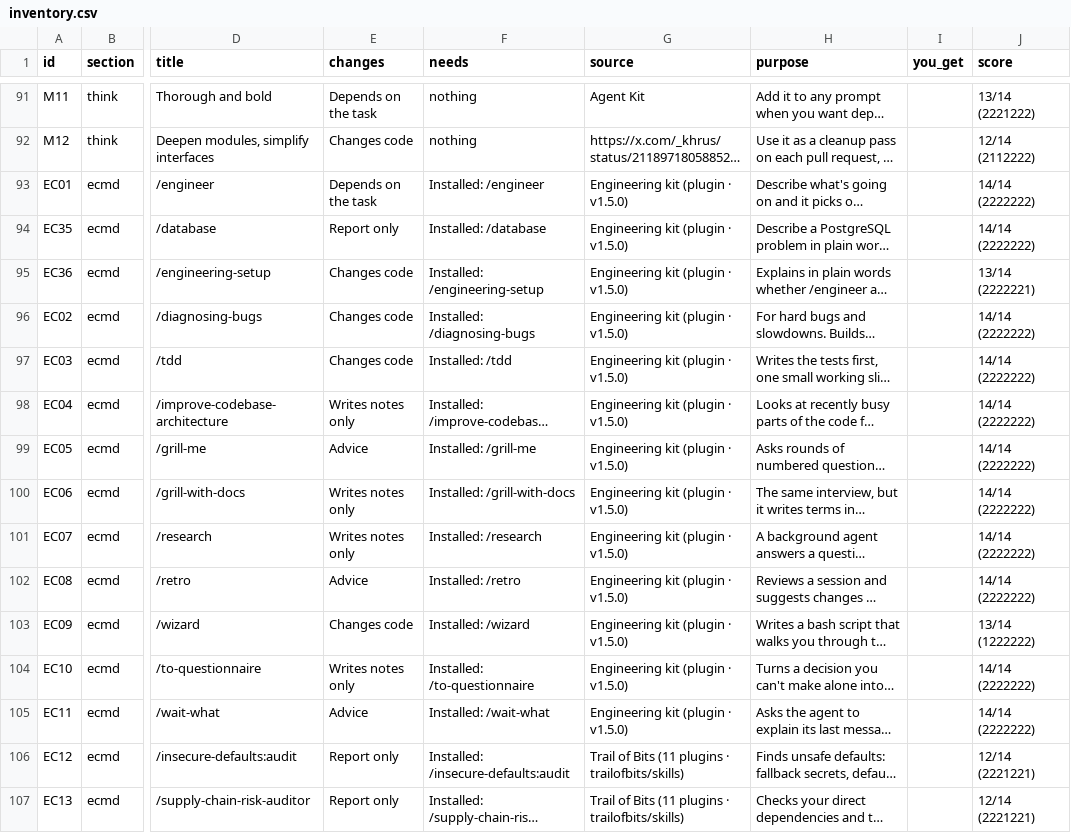
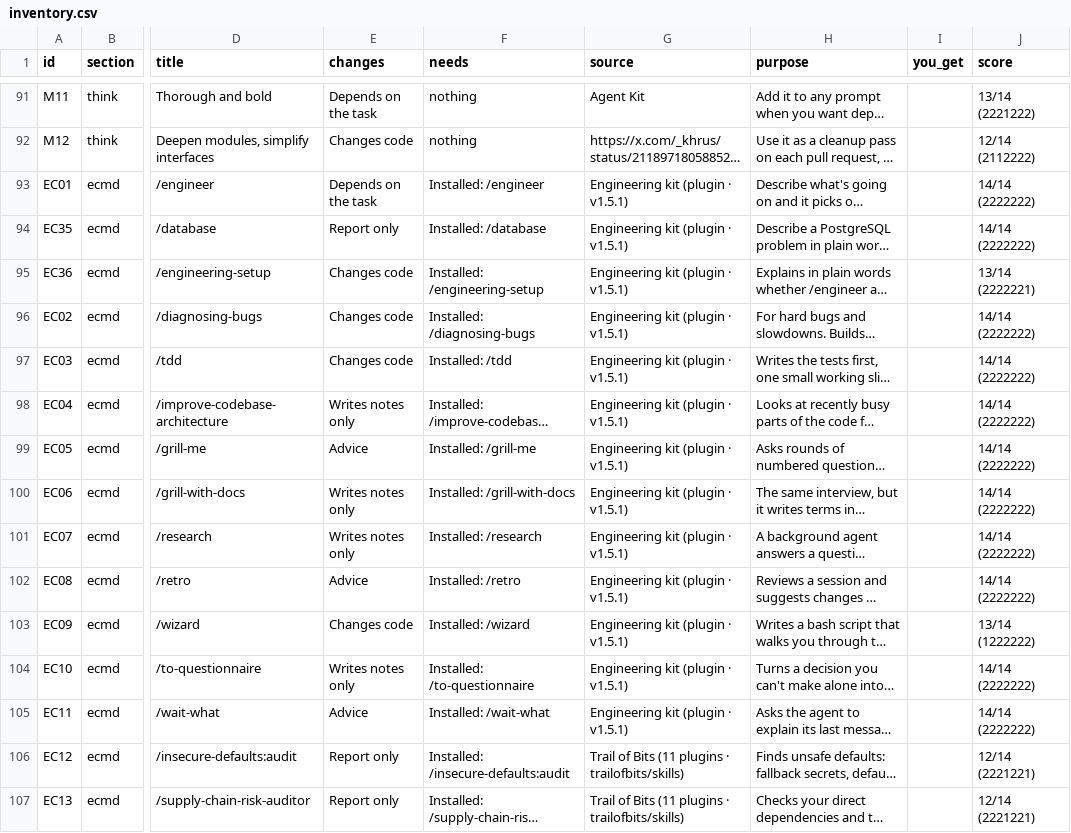
Before and after one commit to AtlasScope/agent-kit, a CSV file: library/dist/inventory.csv, drawn as a sheet; only a part is shown, gaps mark what is left out; long unchanged cells end in …; the diff names each change by its address in the sheet, - before the commit and + after, or states it on an @@ line.

Commit message:
Bump the four kits whose plugin folder gained a README
design-kit 1.2.1, engineering-kit 1.5.1, motion-kit 0.1.1, working-style 1.0.1,
in both manifests, the catalog and the engineering kit's library badges; the
library is rebuilt.

```diff
--- a/library/dist/inventory.csv
+++ b/library/dist/inventory.csv
-G93:G105 (source): Engineering kit (plugin · v1.5.0)
+G93:G105 (source): Engineering kit (plugin · v1.5.1)
```
Also changed, not shown: 11 other files.
